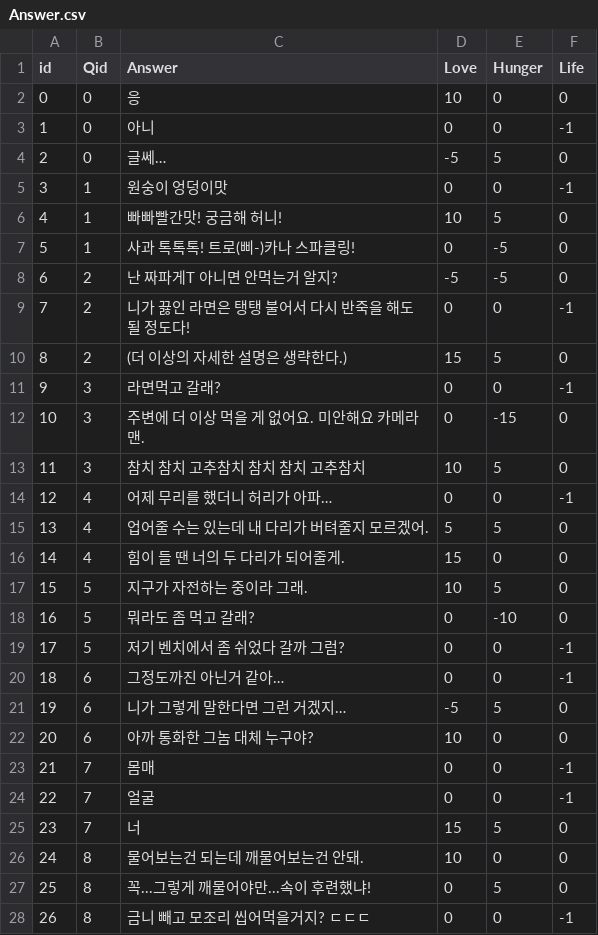
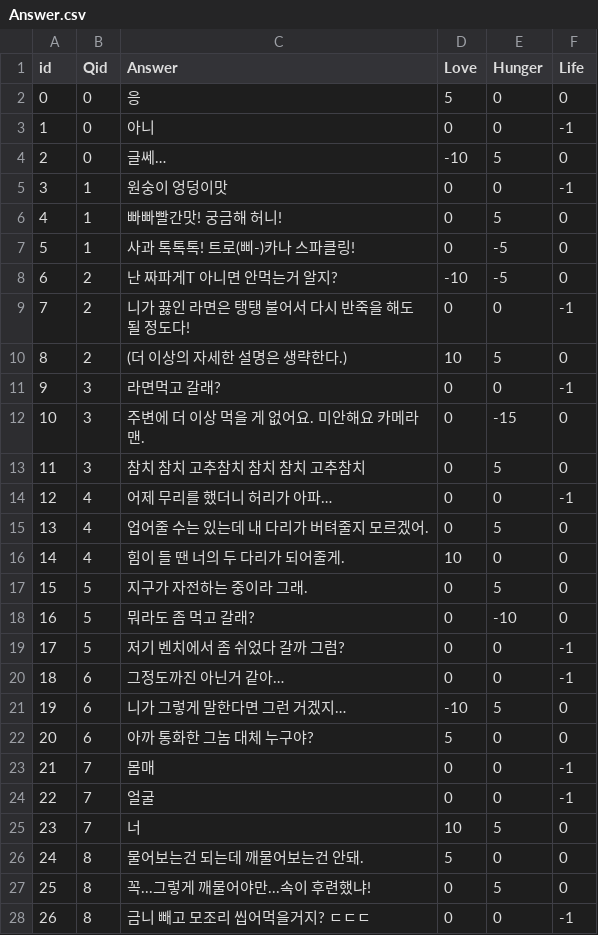
Before and after one commit to Hunnywind/ZombieSimul, a CSV file: Assets/Resources/Data/Answer.csv, drawn as a sheet; only a part is shown; the diff covers the shown part only.

```diff
--- a/Assets/Resources/Data/Answer.csv
+++ b/Assets/Resources/Data/Answer.csv
@@ -1,18 +1,18 @@
 id,Qid,Answer,Love,Hunger,Life
-0,0,응,10,0,0
+0,0,응,5,0,0
 1,0,아니,0,0,-1
-2,0,글쎄…,-5,5,0
+2,0,글쎄…,-10,5,0
 3,1,원숭이 엉덩이맛,0,0,-1
-4,1,빠빠빨간맛! 궁금해 허니!,10,5,0
+4,1,빠빠빨간맛! 궁금해 허니!,0,5,0
 5,1,사과 톡톡톡! 트로(삐-)카나 스파클링!,0,-5,0
-6,2,난 짜파게T 아니면 안먹는거 알지?,-5,-5,0
+6,2,난 짜파게T 아니면 안먹는거 알지?,-10,-5,0
 7,2,니가 끓인 라면은 탱탱 불어서 다시 반죽을 해도 될 정도다!,0,0,-1
-8,2,(더 이상의 자세한 설명은 생략한다.),15,5,0
+8,2,(더 이상의 자세한 설명은 생략한다.),10,5,0
 9,3,라면먹고 갈래?,0,0,-1
 10,3,주변에 더 이상 먹을 게 없어요. 미안해요 카메라맨.,0,-15,0
-11,3,참치 참치 고추참치 참치 참치 고추참치,10,5,0
+11,3,참치 참치 고추참치 참치 참치 고추참치,0,5,0
 12,4,어제 무리를 했더니 허리가 아파…,0,0,-1
-13,4,업어줄 수는 있는데 내 다리가 버텨줄지 모르겠어.,5,5,0
-14,4,힘이 들 땐 너의 두 다리가 되어줄게.,15,0,0
-15,5,지구가 자전하는 중이라 그래.,10,5,0
+13,4,업어줄 수는 있는데 내 다리가 버텨줄지 모르겠어.,0,5,0
+14,4,힘이 들 땐 너의 두 다리가 되어줄게.,10,0,0
+15,5,지구가 자전하는 중이라 그래.,0,5,0
 16,5,뭐라도 좀 먹고 갈래?,0,-10,0
@@ -20,8 +20,8 @@
 18,6,그정도까진 아닌거 같아…,0,0,-1
-19,6,니가 그렇게 말한다면 그런 거겠지…,-5,5,0
-20,6,아까 통화한 그놈 대체 누구야?,10,0,0
+19,6,니가 그렇게 말한다면 그런 거겠지…,-10,5,0
+20,6,아까 통화한 그놈 대체 누구야?,5,0,0
 21,7,몸매,0,0,-1
 22,7,얼굴,0,0,-1
-23,7,너,15,5,0
-24,8,물어보는건 되는데 깨물어보는건 안돼.,10,0,0
+23,7,너,10,5,0
+24,8,물어보는건 되는데 깨물어보는건 안돼.,5,0,0
 25,8,꼭...그렇게 깨물어야만...속이 후련했냐!,0,5,0
```
Also changed, not shown: 102 edited cells elsewhere in this file, 2 other files.
